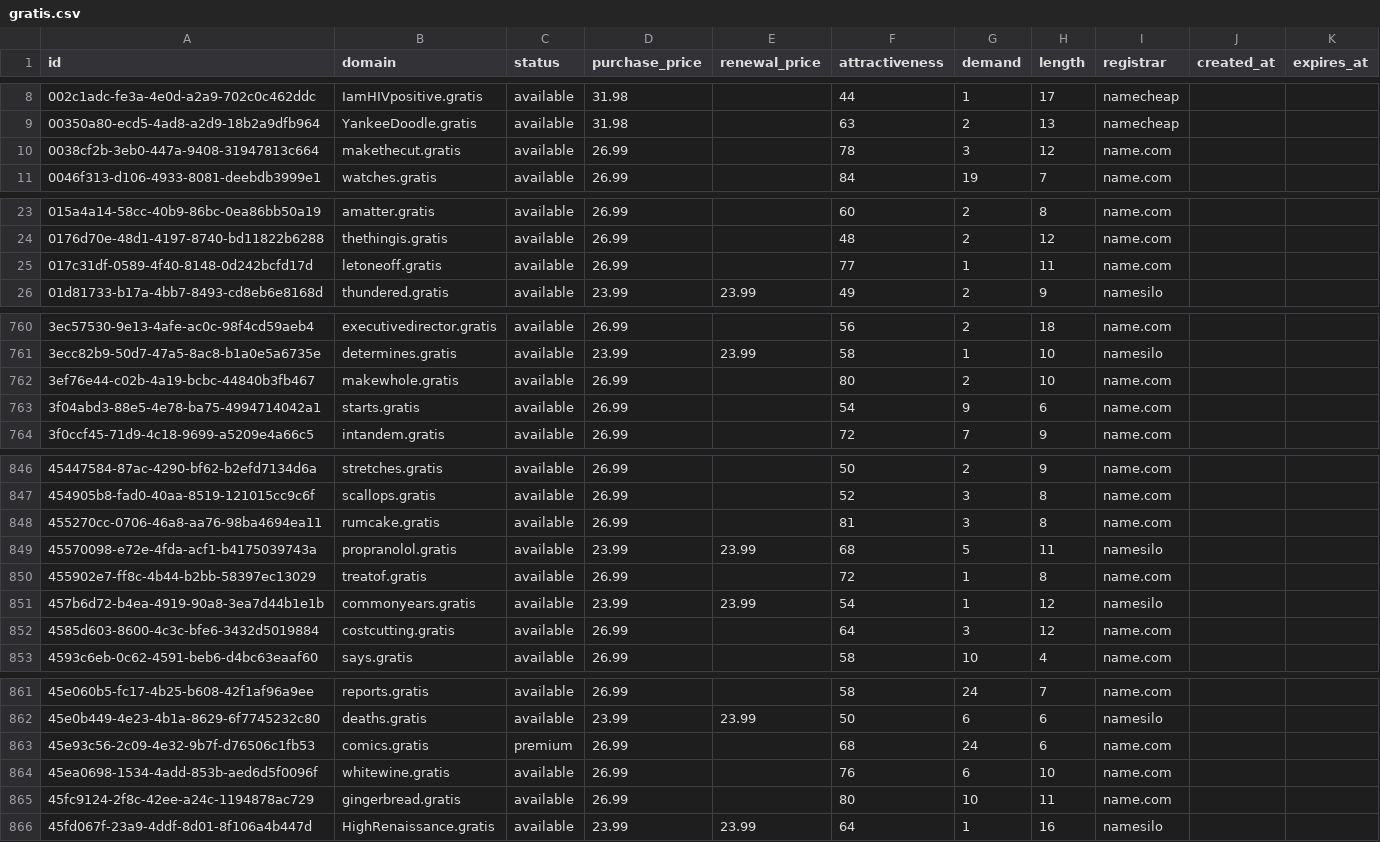
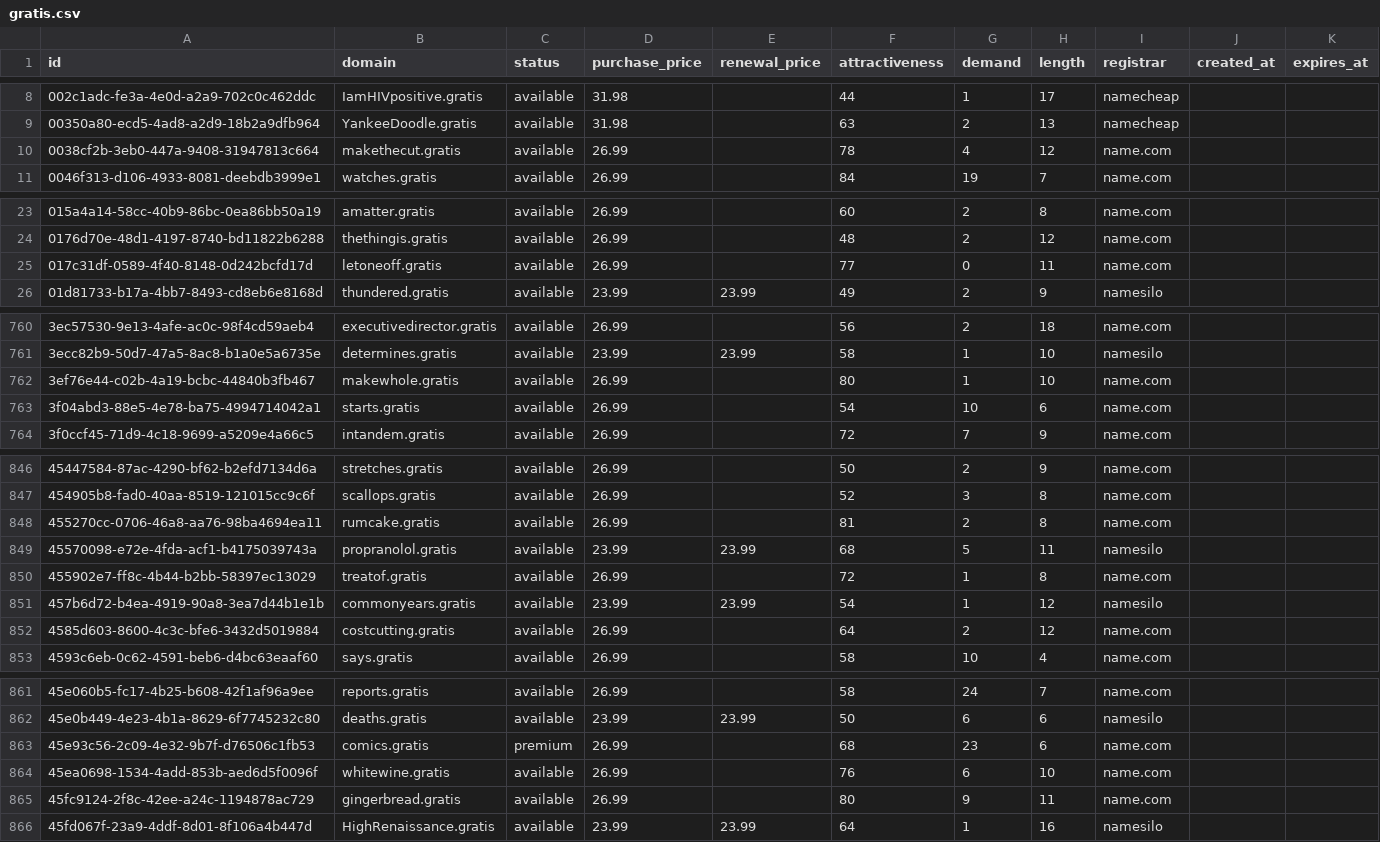
Before and after one commit to UniqueDomains/gratis-oneword-domains, a CSV file: gratis.csv, drawn as a sheet; only a part is shown, gaps mark what is left out; the diff covers the shown part only.

```diff
--- a/gratis.csv
+++ b/gratis.csv
@@ -9,3 +9,3 @@ id,domain,status,purchase_price,renewal_price,attractiveness,demand,length,regis
 00350a80-ecd5-4ad8-a2d9-18b2a9dfb964,YankeeDoodle.gratis,available,31.98,,63,2,13,namecheap,,
-0038cf2b-3eb0-447a-9408-31947813c664,makethecut.gratis,available,26.99,,78,3,12,name.com,,
+0038cf2b-3eb0-447a-9408-31947813c664,makethecut.gratis,available,26.99,,78,4,12,name.com,,
 0046f313-d106-4933-8081-deebdb3999e1,watches.gratis,available,26.99,,84,19,7,name.com,,
@@ -24,3 +24,3 @@ id,domain,status,purchase_price,renewal_price,attractiveness,demand,length,regis
 0176d70e-48d1-4197-8740-bd11822b6288,thethingis.gratis,available,26.99,,48,2,12,name.com,,
-017c31df-0589-4f40-8148-0d242bcfd17d,letoneoff.gratis,available,26.99,,77,1,11,name.com,,
+017c31df-0589-4f40-8148-0d242bcfd17d,letoneoff.gratis,available,26.99,,77,0,11,name.com,,
 01d81733-b17a-4bb7-8493-cd8eb6e8168d,thundered.gratis,available,23.99,23.99,49,2,9,namesilo,,
@@ -761,4 +761,4 @@ id,domain,status,purchase_price,renewal_price,attractiveness,demand,length,regis
 3ecc82b9-50d7-47a5-8ac8-b1a0e5a6735e,determines.gratis,available,23.99,23.99,58,1,10,namesilo,,
-3ef76e44-c02b-4a19-bcbc-44840b3fb467,makewhole.gratis,available,26.99,,80,2,10,name.com,,
-3f04abd3-88e5-4e78-ba75-4994714042a1,starts.gratis,available,26.99,,54,9,6,name.com,,
+3ef76e44-c02b-4a19-bcbc-44840b3fb467,makewhole.gratis,available,26.99,,80,1,10,name.com,,
+3f04abd3-88e5-4e78-ba75-4994714042a1,starts.gratis,available,26.99,,54,10,6,name.com,,
 3f0ccf45-71d9-4c18-9699-a5209e4a66c5,intandem.gratis,available,26.99,,72,7,9,name.com,,
@@ -847,3 +847,3 @@ id,domain,status,purchase_price,renewal_price,attractiveness,demand,length,regis
 454905b8-fad0-40aa-8519-121015cc9c6f,scallops.gratis,available,26.99,,52,3,8,name.com,,
-455270cc-0706-46a8-aa76-98ba4694ea11,rumcake.gratis,available,26.99,,81,3,8,name.com,,
+455270cc-0706-46a8-aa76-98ba4694ea11,rumcake.gratis,available,26.99,,81,2,8,name.com,,
 45570098-e72e-4fda-acf1-b4175039743a,propranolol.gratis,available,23.99,23.99,68,5,11,namesilo,,
@@ -851,3 +851,3 @@ id,domain,status,purchase_price,renewal_price,attractiveness,demand,length,regis
 457b6d72-b4ea-4919-90a8-3ea7d44b1e1b,commonyears.gratis,available,23.99,23.99,54,1,12,namesilo,,
-4585d603-8600-4c3c-bfe6-3432d5019884,costcutting.gratis,available,26.99,,64,3,12,name.com,,
+4585d603-8600-4c3c-bfe6-3432d5019884,costcutting.gratis,available,26.99,,64,2,12,name.com,,
 4593c6eb-0c62-4591-beb6-d4bc63eaaf60,says.gratis,available,26.99,,58,10,4,name.com,,
@@ -862,5 +862,5 @@ id,domain,status,purchase_price,renewal_price,attractiveness,demand,length,regis
 45e0b449-4e23-4b1a-8629-6f7745232c80,deaths.gratis,available,23.99,23.99,50,6,6,namesilo,,
-45e93c56-2c09-4e32-9b7f-d76506c1fb53,comics.gratis,premium,26.99,,68,24,6,name.com,,
+45e93c56-2c09-4e32-9b7f-d76506c1fb53,comics.gratis,premium,26.99,,68,23,6,name.com,,
 45ea0698-1534-4add-853b-aed6d5f0096f,whitewine.gratis,available,26.99,,76,6,10,name.com,,
-45fc9124-2f8c-42ee-a24c-1194878ac729,gingerbread.gratis,available,26.99,,80,10,11,name.com,,
+45fc9124-2f8c-42ee-a24c-1194878ac729,gingerbread.gratis,available,26.99,,80,9,11,name.com,,
 45fd067f-23a9-4ddf-8d01-8f106a4b447d,HighRenaissance.gratis,available,23.99,23.99,64,1,16,namesilo,,
```
Also changed, not shown: 50 edited cells elsewhere in this file, 4 other files.
